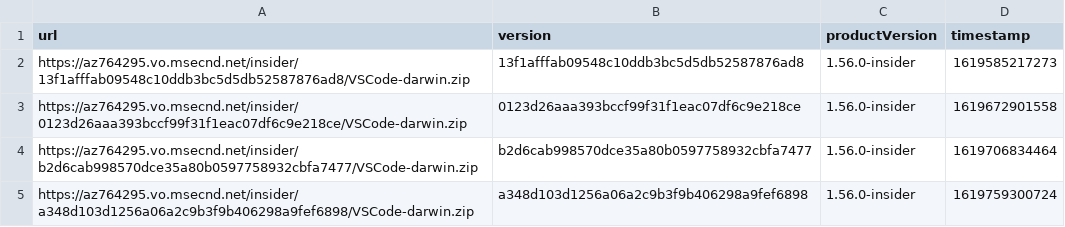
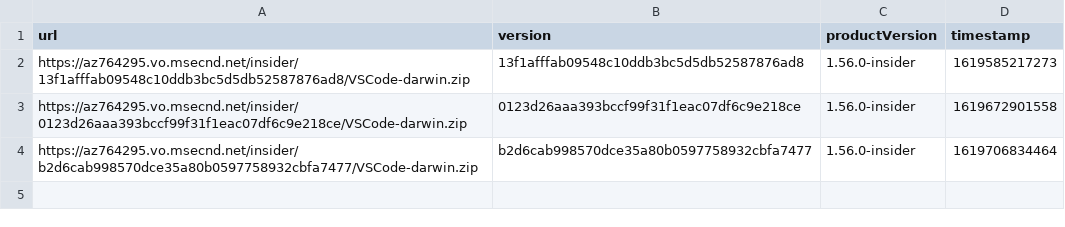
Before and after one commit to yamachu/vscode-insiders-tracker, a CSV file: darwin.csv, drawn as a sheet; the diff names each change by its address in the sheet, - before the commit and + after, or states it on an @@ line.

```diff
--- a/darwin.csv
+++ b/darwin.csv
-row 5: https://az764295.vo.msecnd.net/insider/a348d103d1256a06a2c9b3f9b406298a9fef6898/VSCode-darwin.zip | a348d103d1256a06a2c9b3f9b406298a9fef6898 | 1.56.0-insider | 1619759300724
```
Also changed, not shown: windows.csv.
